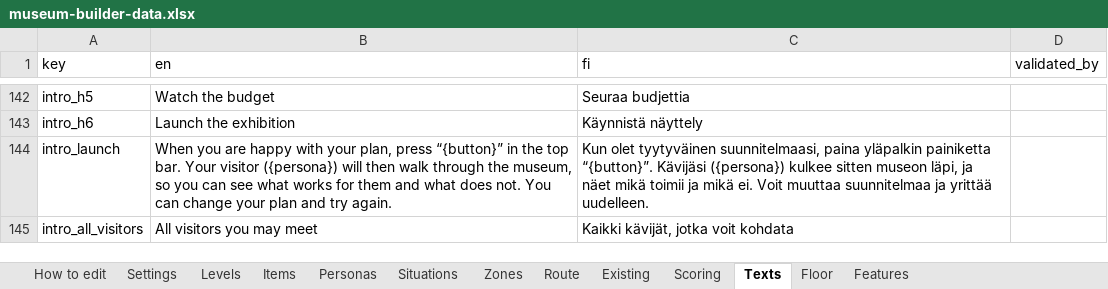
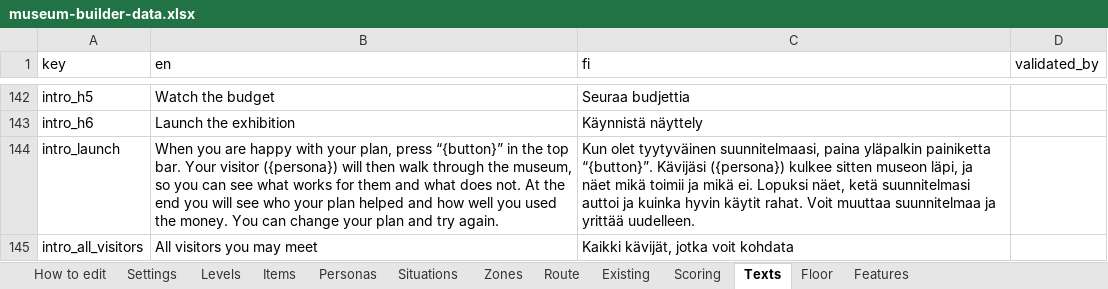
Before and after one commit to valentinasm15/museum-builder, an Excel workbook: src/data/museum-builder-data.xlsx, sheet Texts, drawn as a sheet; only a part is shown, gaps mark what is left out; values as stored, in another font and other column widths than the file's, no borders; the diff names each change by its address in the sheet, - before the commit and + after, or states it on an @@ line.

```diff
--- a/src/data/museum-builder-data.xlsx (sheet Texts)
+++ b/src/data/museum-builder-data.xlsx (sheet Texts)
-B144 (en): …does not. You can…
+B144 (en): …does not. At the end you will see who your plan helped and how well you used the money. You can…
-C144 (fi): …mikä ei. Voit muuttaa…
+C144 (fi): …mikä ei. Lopuksi näet, ketä suunnitelmasi auttoi ja kuinka hyvin käytit rahat. Voit muuttaa…
```
